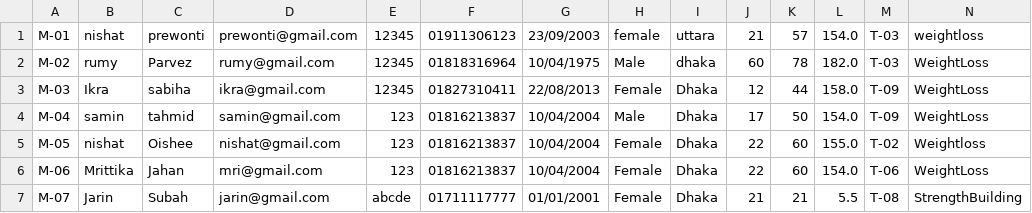
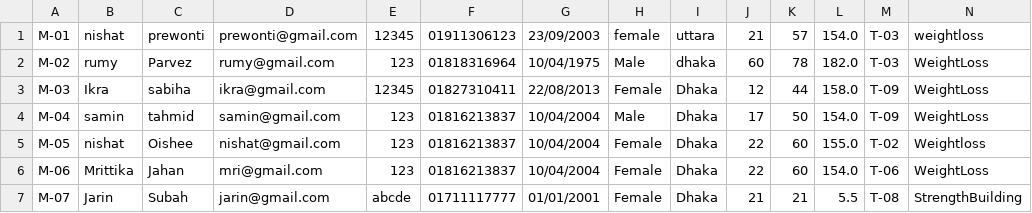
Before and after one commit to Oishee53/FitHub, a CSV file: MemberFile.csv, drawn as a sheet.

```diff
--- a/MemberFile.csv
+++ b/MemberFile.csv
@@ -1,3 +1,3 @@
 M-01,nishat,prewonti,prewonti@gmail.com,12345,01911306123,23/09/2003,female,uttara,21,57,154.0,T-03,weightloss
-M-02,rumy,Parvez,rumy@gmail.com,12345,01818316964,10/04/1975,Male,dhaka,60,78,182.0,T-03,WeightLoss
+M-02,rumy,Parvez,rumy@gmail.com,123,01818316964,10/04/1975,Male,dhaka,60,78,182.0,T-03,WeightLoss
 M-03,Ikra,sabiha,ikra@gmail.com,12345,01827310411,22/08/2013,Female,Dhaka,12,44,158.0,T-09,WeightLoss
```
Also changed, not shown: 3 other files.
